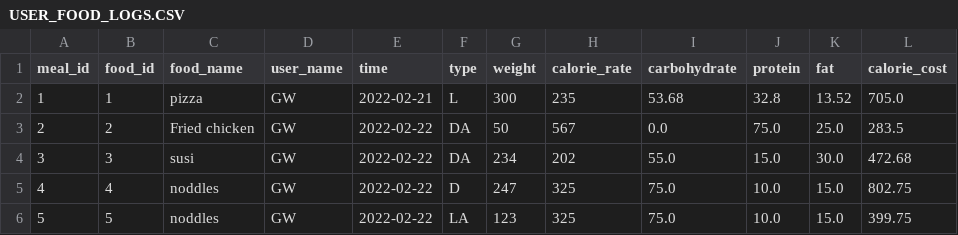
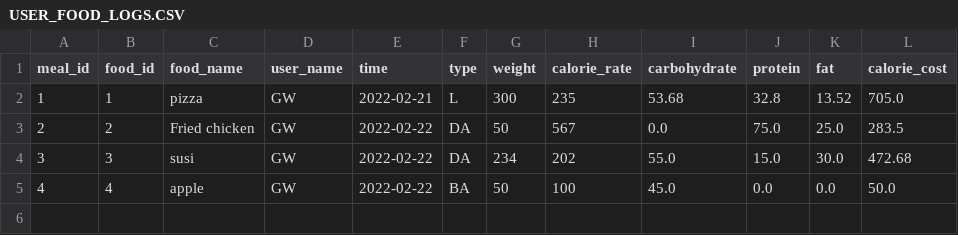
Before and after one commit to gzhao9/SSW-695-G.zhao-Z.Hu-HZhang-H.jiang, a CSV file: Carlorie shop/USER_INFO/USER_FOOD_LOGS.CSV, drawn as a sheet.

Commit message:
Update USER_FOOD_LOGS.CSV

```diff
--- a/Carlorie shop/USER_INFO/USER_FOOD_LOGS.CSV
+++ b/Carlorie shop/USER_INFO/USER_FOOD_LOGS.CSV
@@ -4,3 +4,2 @@ meal_id,food_id,food_name,user_name,time,type,weight,calorie_rate,carbohydrate,p
 3,3,susi,GW,2022-02-22,DA,234,202,55.0,15.0,30.0,472.68
-4,4,noddles,GW,2022-02-22,D,247,325,75.0,10.0,15.0,802.75
-5,5,noddles,GW,2022-02-22,LA,123,325,75.0,10.0,15.0,399.75
+4,4,apple,GW,2022-02-22,BA,50,100,45.0,0.0,0.0,50.0
```
